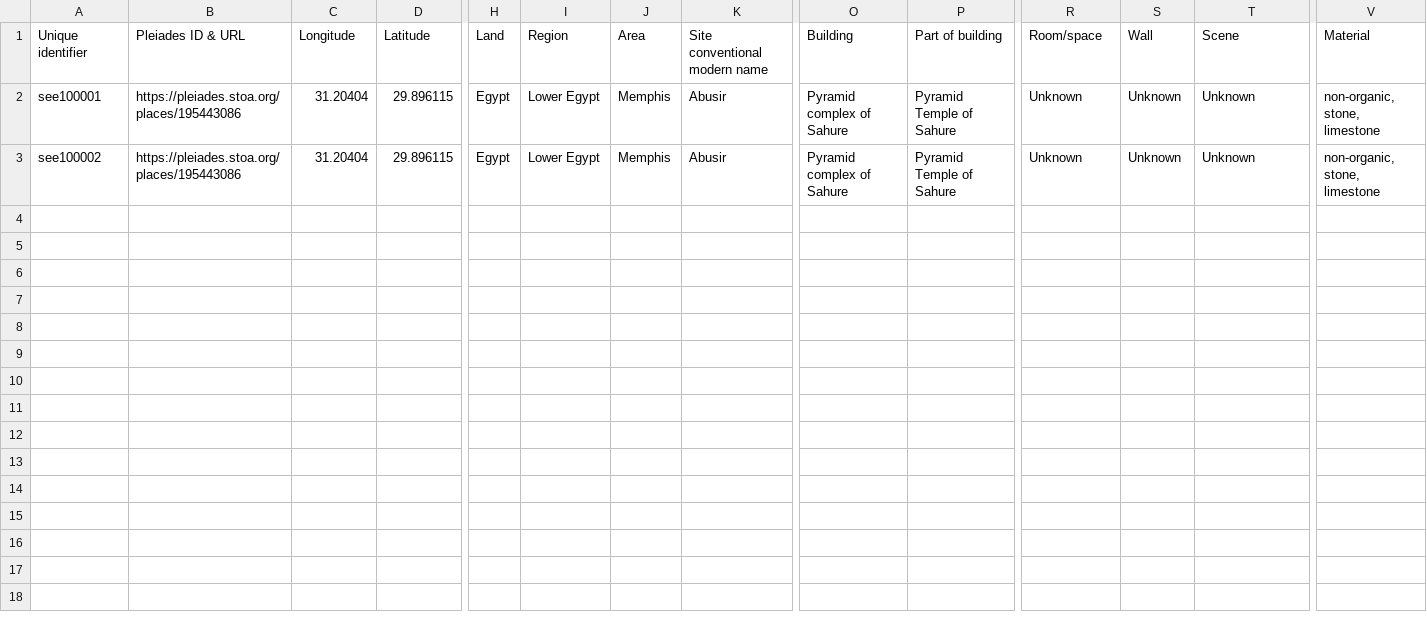
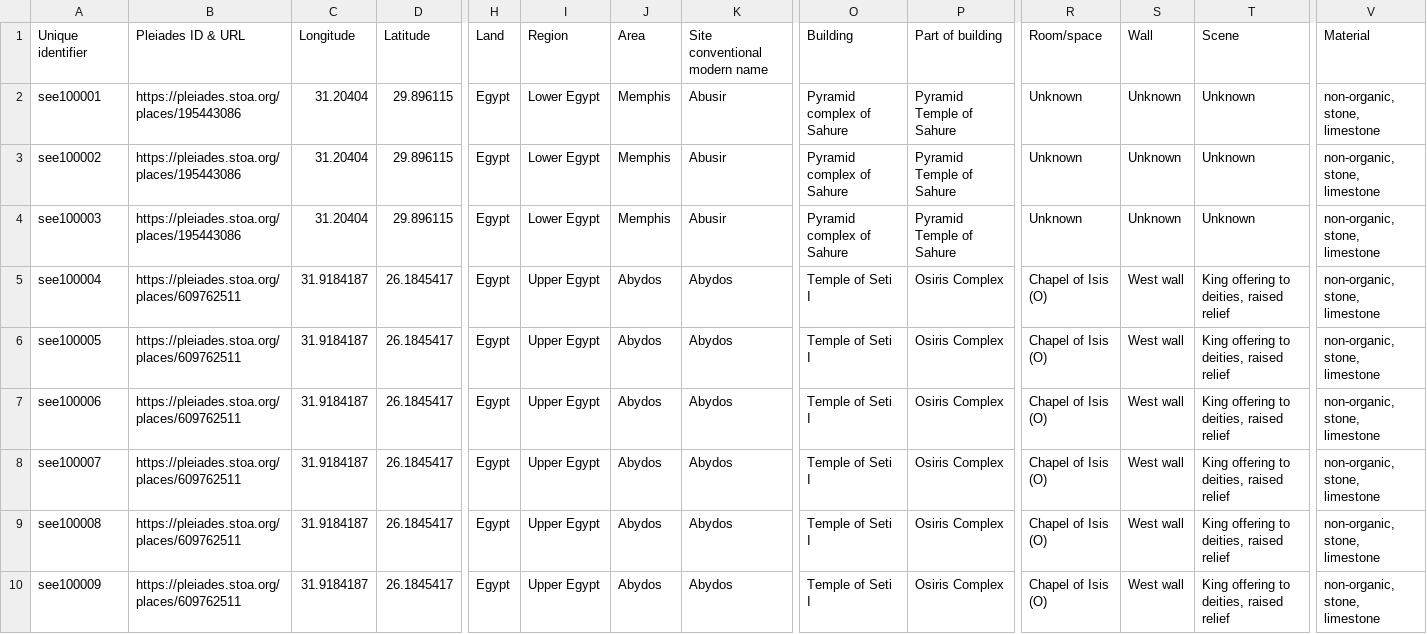
Before and after one commit to Digital-Scholarship-Oxford/GraffitiGazetteer, a CSV file: data/graffiti.csv, drawn as a sheet; only a part is shown, gaps mark what is left out; rows hold the shown columns only; the diff names each change by its address in the sheet, - before the commit and + after, or states it on an @@ line.

Commit message:
Update CSV file

```diff
--- a/data/graffiti.csv
+++ b/data/graffiti.csv
+row 4: see100003 | https://pleiades.stoa.org/places/195443086 | 31.20404 | 29.896115 | Egypt | Lower Egypt | Memphis | Abusir | Pyramid complex of Sahure | Pyramid Temple of Sahure | Unknown | Unknown | Unknown | non-organic, stone, limestone
+row 5: see100004 | https://pleiades.stoa.org/places/609762511 | 31.9184187 | 26.1845417 | Egypt | Upper Egypt | Abydos | Abydos | Temple of Seti I | Osiris Complex | Chapel of Isis (O) | West wall | King offering to deities, raised relief | non-organic, stone, limestone
+row 6: see100005 | https://pleiades.stoa.org/places/609762511 | 31.9184187 | 26.1845417 | Egypt | Upper Egypt | Abydos | Abydos | Temple of Seti I | Osiris Complex | Chapel of Isis (O) | West wall | King offering to deities, raised relief | non-organic, stone, limestone
+row 7: see100006 | https://pleiades.stoa.org/places/609762511 | 31.9184187 | 26.1845417 | Egypt | Upper Egypt | Abydos | Abydos | Temple of Seti I | Osiris Complex | Chapel of Isis (O) | West wall | King offering to deities, raised relief | non-organic, stone, limestone
+row 8: see100007 | https://pleiades.stoa.org/places/609762511 | 31.9184187 | 26.1845417 | Egypt | Upper Egypt | Abydos | Abydos | Temple of Seti I | Osiris Complex | Chapel of Isis (O) | West wall | King offering to deities, raised relief | non-organic, stone, limestone
+row 9: see100008 | https://pleiades.stoa.org/places/609762511 | 31.9184187 | 26.1845417 | Egypt | Upper Egypt | Abydos | Abydos | Temple of Seti I | Osiris Complex | Chapel of Isis (O) | West wall | King offering to deities, raised relief | non-organic, stone, limestone
+row 10: see100009 | https://pleiades.stoa.org/places/609762511 | 31.9184187 | 26.1845417 | Egypt | Upper Egypt | Abydos | Abydos | Temple of Seti I | Osiris Complex | Chapel of Isis (O) | West wall | King offering to deities, raised relief | non-organic, stone, limestone
```
